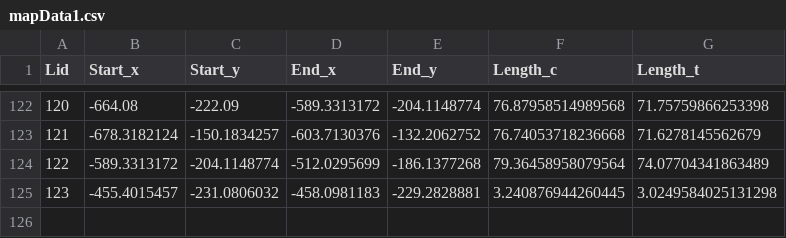
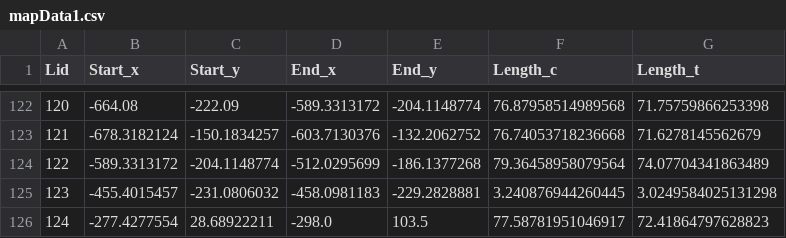
Before and after one commit to yc-debug/BDLocation, a CSV file: data/mapData1.csv, drawn as a sheet; only a part is shown, gaps mark what is left out; the diff names each change by its address in the sheet, - before the commit and + after, or states it on an @@ line.

```diff
--- a/data/mapData1.csv
+++ b/data/mapData1.csv
+row 126: 124 | -277.4277554 | 28.68922211 | -298.0 | 103.5 | 77.58781951046917 | 72.41864797628823
```
Also changed, not shown: data/mapData.csv, data/mapPoints.csv, 25 other files.
